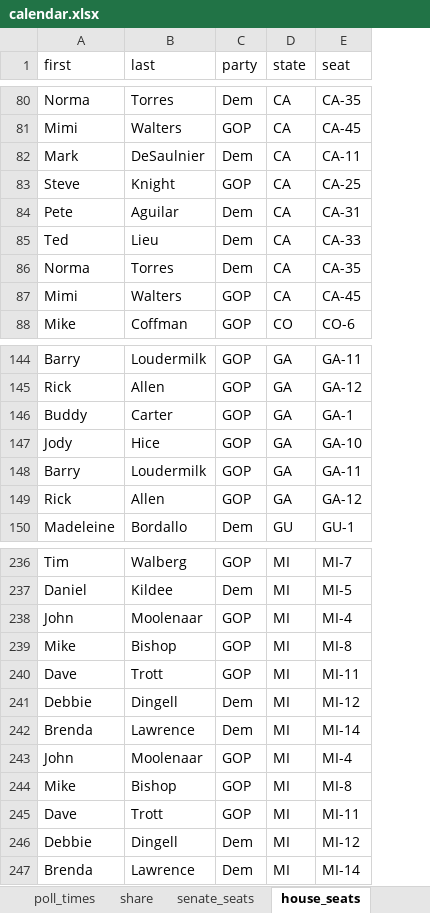
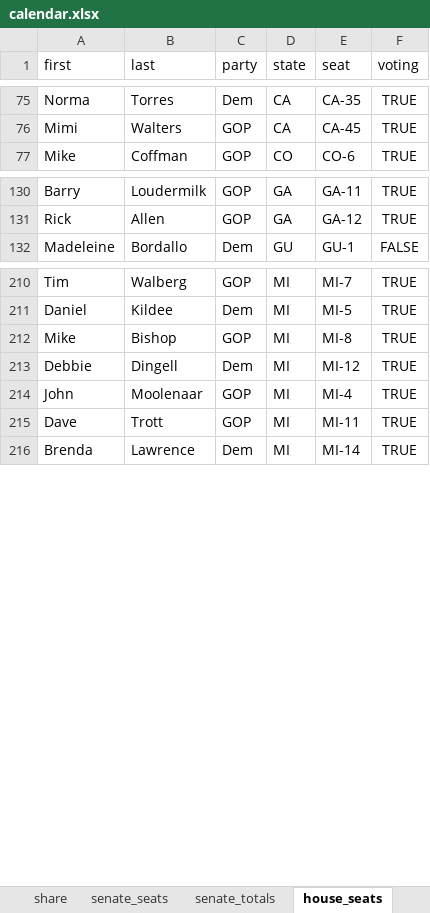
Before and after one commit to nprapps/elections16-general, an Excel workbook: data/calendar.xlsx, sheet house_seats, drawn as a sheet; only a part is shown, gaps mark what is left out; values as stored, in another font and other column widths than the file's, no borders; charts and pictures not drawn; removed rows and columns are numbered as before the commit, all else as after; the diff covers the shown part only; the diff names each change by its address in the sheet, - before the commit and + after, or states it on an @@ line.

```diff
--- a/data/calendar.xlsx (sheet house_seats)
+++ b/data/calendar.xlsx (sheet house_seats)
+sheet tab: senate_totals
+column F (voting), rows 75-77: all TRUE; rows 130-132: TRUE | TRUE | FALSE; rows 210-211: TRUE | TRUE; rows 214-216: all TRUE
-row 82: Mark | DeSaulnier | Dem | CA | CA-11
-row 83: Steve | Knight | GOP | CA | CA-25
-row 84: Pete | Aguilar | Dem | CA | CA-31
-row 85: Ted | Lieu | Dem | CA | CA-33
-row 86: Norma | Torres | Dem | CA | CA-35
-row 87: Mimi | Walters | GOP | CA | CA-45
-row 146: Buddy | Carter | GOP | GA | GA-1
-row 147: Jody | Hice | GOP | GA | GA-10
-row 148: Barry | Loudermilk | GOP | GA | GA-11
-row 149: Rick | Allen | GOP | GA | GA-12
@@ row 239 moved to row 212: Mike @@
@@ row 241 moved to row 213: Debbie @@
-row 242: Brenda | Lawrence | Dem | MI | MI-14
-row 243: John | Moolenaar | GOP | MI | MI-4
-row 244: Mike | Bishop | GOP | MI | MI-8
-row 245: Dave | Trott | GOP | MI | MI-11
-row 246: Debbie | Dingell | Dem | MI | MI-12
```
Also changed, not shown: 44 removed rows elsewhere in this sheet, sheet senate_seats, sheet poll_times, other sheet tabs, charts or pictures, 1 other file.
